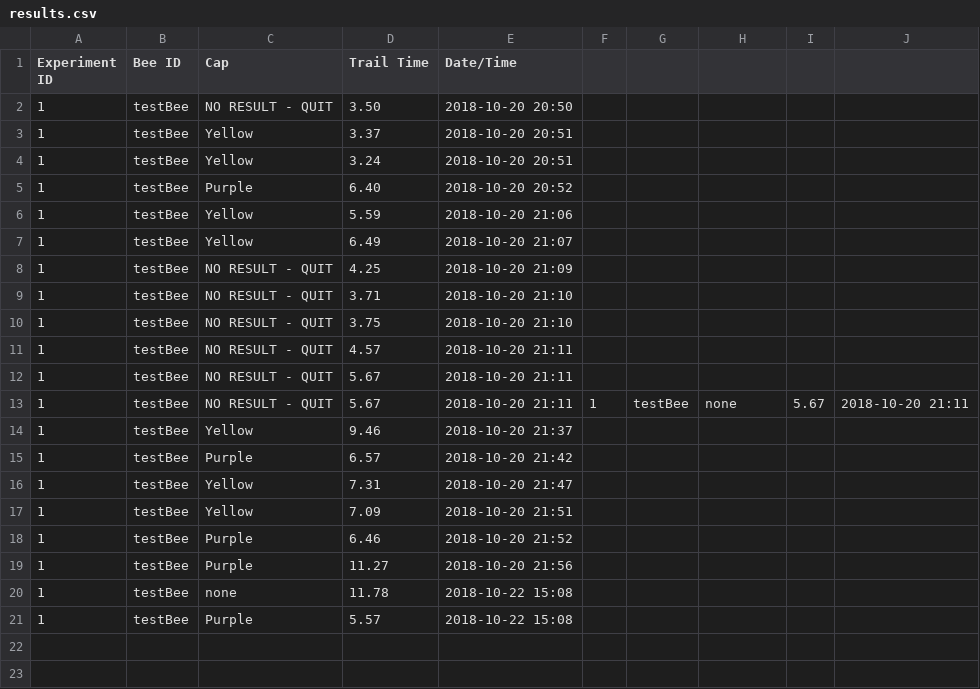
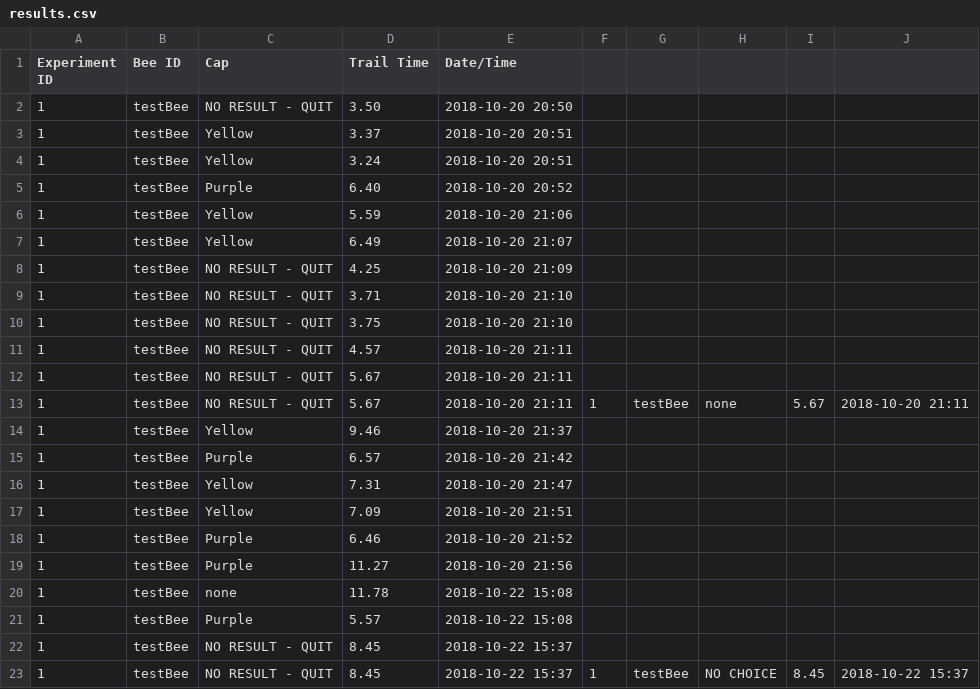
Before and after one commit to trschwab/csci479, a CSV file: results.csv, drawn as a sheet; the diff names each change by its address in the sheet, - before the commit and + after, or states it on an @@ line.

```diff
--- a/results.csv
+++ b/results.csv
+row 22: 1 | testBee | NO RESULT - QUIT | 8.45 | 2018-10-22 15:37
+row 23: 1 | testBee | NO RESULT - QUIT | 8.45 | 2018-10-22 15:37 | 1 | testBee | NO CHOICE | 8.45 | 2018-10-22 15:37
```
Also changed, not shown: 2 other files.
